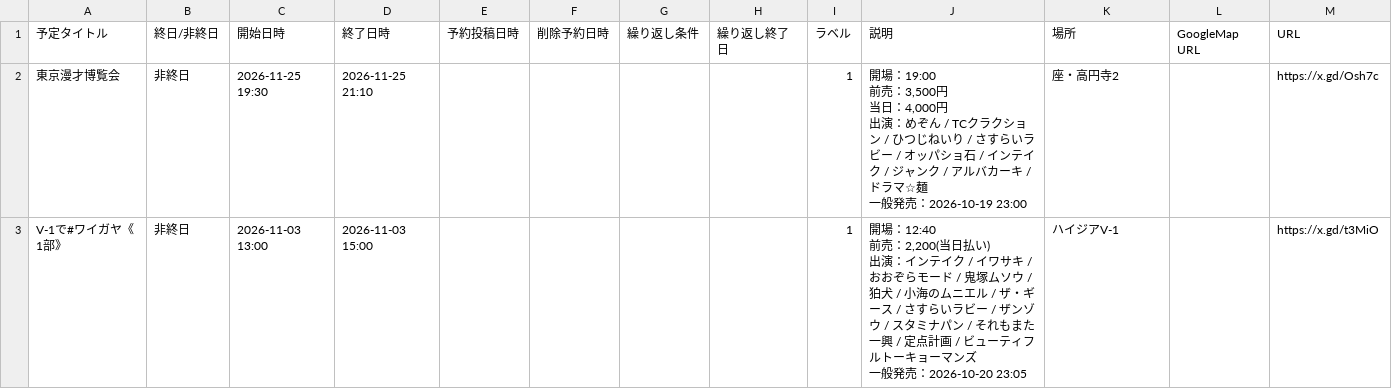
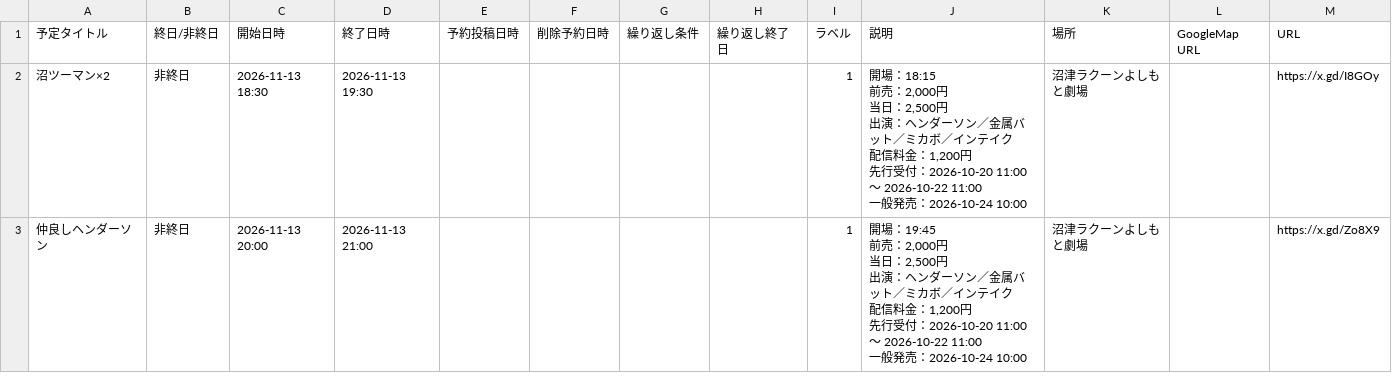
Before and after one commit to unofficial-info/intake_information, a CSV file: arrange/output/timetree.csv, drawn as a sheet; removed rows and columns are numbered as before the commit, all else as after; ↵ is a line break in a cell; the diff names each change by its address in the sheet, - before the commit and + after, or states it on an @@ line.

```diff
--- a/arrange/output/timetree.csv
+++ b/arrange/output/timetree.csv
-row 2: 東京漫才博覧会 | 非終日 | 2026-11-25 19:30 | 2026-11-25 21:10 |  |  |  |  | 1 | 開場：19:00 ↵ 前売：3,500円 ↵ 当日：4,000円 ↵ 出演：めぞん / TCクラクション / ひつじねいり / さすらいラビー / オッパショ石 / インテイク / ジャンク / アルバカーキ / ドラマ☆麺 ↵ 一般発売：2026-10-19 23:00 | 座・高円寺2 |  | https://x.gd/Osh7c
-row 3: V-1で#ワイガヤ《1部》 | 非終日 | 2026-11-03 13:00 | 2026-11-03 15:00 |  |  |  |  | 1 | 開場：12:40 ↵ 前売：2,200(当日払い) ↵ 出演：インテイク / イワサキ / おおぞらモード / 鬼塚ムソウ / 狛犬 / 小海のムニエル / ザ・ギース / さすらいラビー / ザンゾウ / スタミナパン / それもまた一興 / 定点計画 / ビューティフルトーキョーマンズ ↵ 一般発売：2026-10-20 23:05 | ハイジアV-1 |  | https://x.gd/t3MiO
+row 2: 沼ツーマン×2 | 非終日 | 2026-11-13 18:30 | 2026-11-13 19:30 |  |  |  |  | 1 | 開場：18:15 ↵ 前売：2,000円 ↵ 当日：2,500円 ↵ 出演：ヘンダーソン／金属バット／ミカボ／インテイク ↵ 配信料金：1,200円 ↵ 先行受付：2026-10-20 11:00 ～ 2026-10-22 11:00 ↵ 一般発売：2026-10-24 10:00 | 沼津ラクーンよしもと劇場 |  | https://x.gd/I8GOy
+row 3: 仲良しヘンダーソン | 非終日 | 2026-11-13 20:00 | 2026-11-13 21:00 |  |  |  |  | 1 | 開場：19:45 ↵ 前売：2,000円 ↵ 当日：2,500円 ↵ 出演：ヘンダーソン／金属バット／ミカボ／インテイク ↵ 配信料金：1,200円 ↵ 先行受付：2026-10-20 11:00 ～ 2026-10-22 11:00 ↵ 一般発売：2026-10-24 10:00 | 沼津ラクーンよしもと劇場 |  | https://x.gd/Zo8X9
```
Also changed, not shown: arrange/lives.csv, 6 other files.
